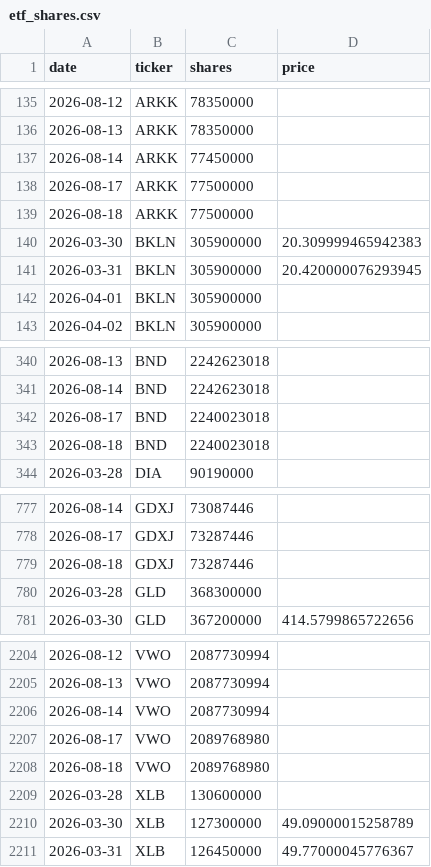
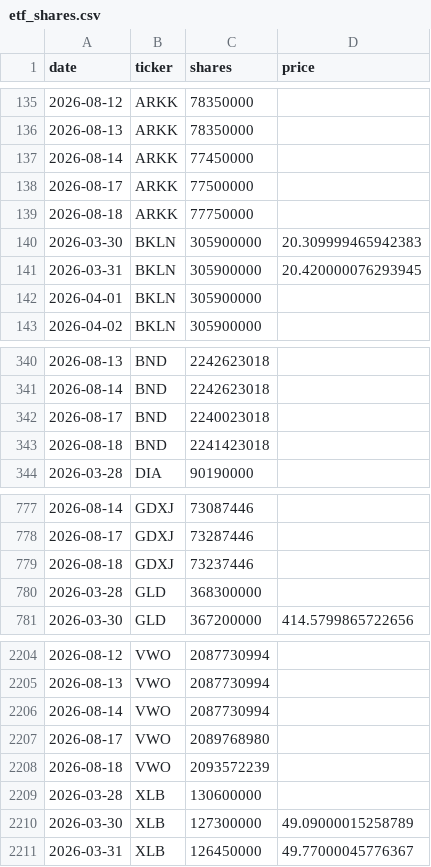
Before and after one commit to isaergun/etf-flows-data, a CSV file: data/etf_shares.csv, drawn as a sheet; only a part is shown, gaps mark what is left out.

```diff
--- a/data/etf_shares.csv
+++ b/data/etf_shares.csv
@@ -138,3 +138,3 @@ date,ticker,shares,price
 2026-08-17,ARKK,77500000,
-2026-08-18,ARKK,77500000,
+2026-08-18,ARKK,77750000,
 2026-03-30,BKLN,305900000,20.309999465942383
@@ -342,3 +342,3 @@ date,ticker,shares,price
 2026-08-17,BND,2240023018,
-2026-08-18,BND,2240023018,
+2026-08-18,BND,2241423018,
 2026-03-28,DIA,90190000,
@@ -778,3 +778,3 @@ date,ticker,shares,price
 2026-08-17,GDXJ,73287446,
-2026-08-18,GDXJ,73287446,
+2026-08-18,GDXJ,73237446,
 2026-03-28,GLD,368300000,
@@ -2207,3 +2207,3 @@ date,ticker,shares,price
 2026-08-17,VWO,2089768980,
-2026-08-18,VWO,2089768980,
+2026-08-18,VWO,2093572239,
 2026-03-28,XLB,130600000,
```
Also changed, not shown: data/etf_aum.csv.
